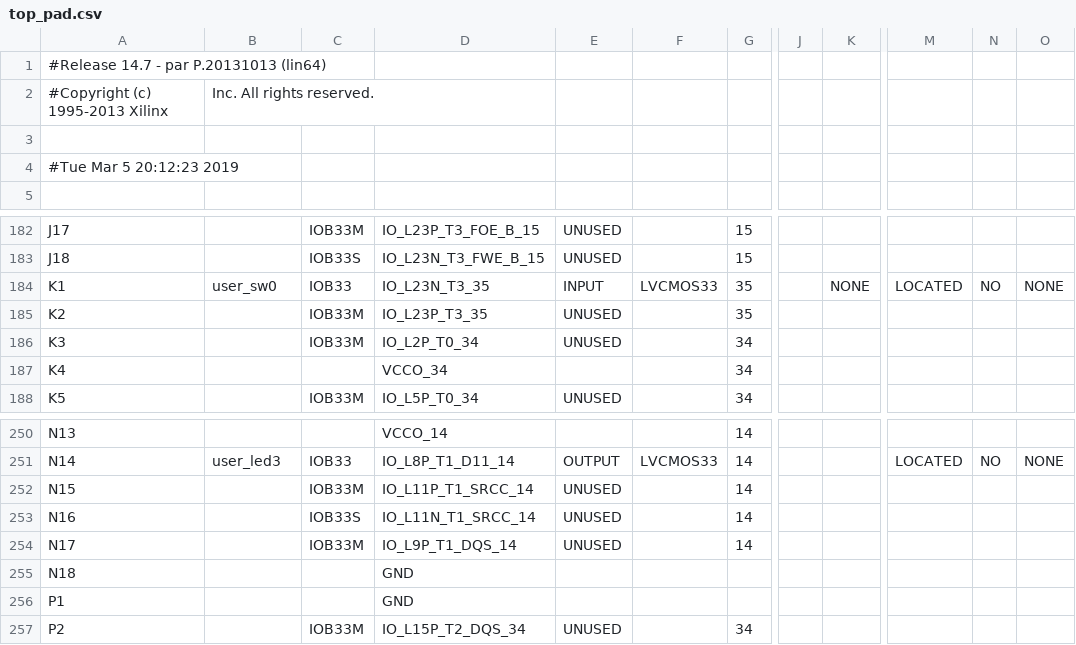
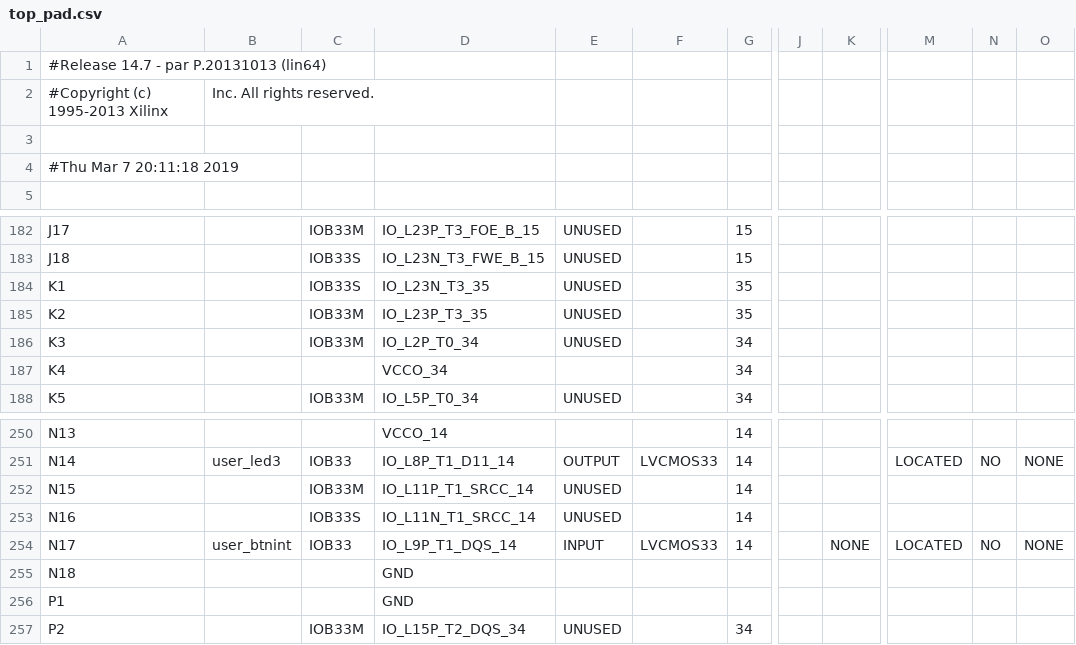
Before and after one commit to edferoca/digital-II, a CSV file: boton_prueba2/build/gateware/top_pad.csv, drawn as a sheet; only a part is shown, gaps mark what is left out; the diff covers the shown part only; the diff names each change by its address in the sheet, - before the commit and + after, or states it on an @@ line.

```diff
--- a/boton_prueba2/build/gateware/top_pad.csv
+++ b/boton_prueba2/build/gateware/top_pad.csv
-A4: #Tue Mar 5 20:12:23 2019
+A4: #Thu Mar 7 20:11:18 2019
-B184: user_sw0
+B184: (empty)
-C184: IOB33
+C184: IOB33S
-E184: INPUT
+E184: UNUSED
-F184: LVCMOS33
+F184: (empty)
-K184: NONE
+K184: (empty)
-M184: LOCATED
+M184: (empty)
-N184: NO
+N184: (empty)
-O184: NONE
+O184: (empty)
-B254: (empty)
+B254: user_btnint
-C254: IOB33M
+C254: IOB33
-E254: UNUSED
+E254: INPUT
-F254: (empty)
+F254: LVCMOS33
-K254: (empty)
+K254: NONE
-M254: (empty)
+M254: LOCATED
-N254: (empty)
+N254: NO
-O254: (empty)
+O254: NONE
```
Also changed, not shown: 56 edited cells elsewhere in this file, 55 other files.
